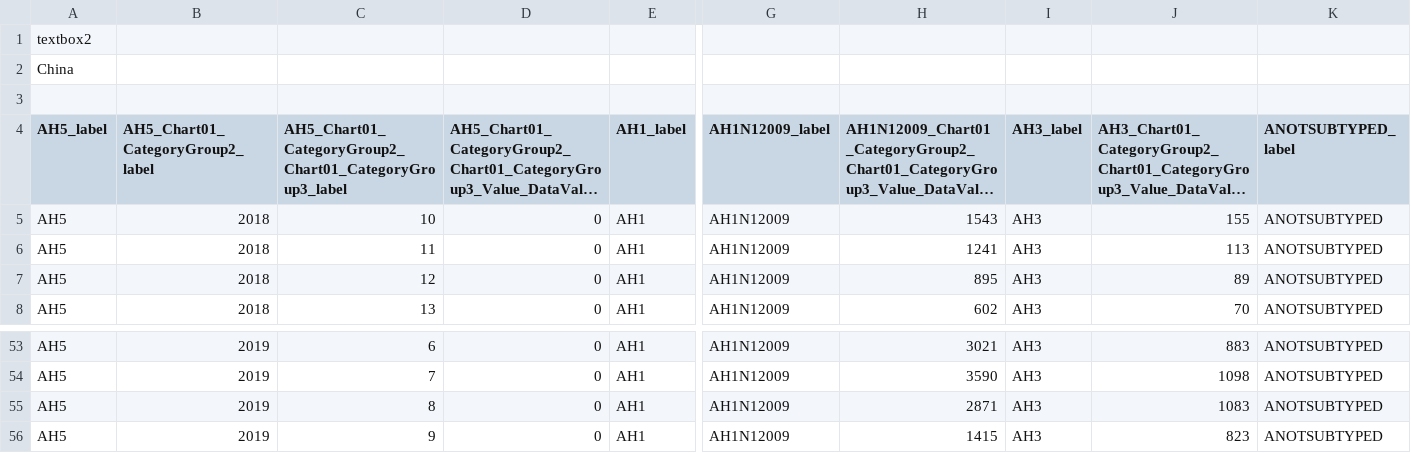
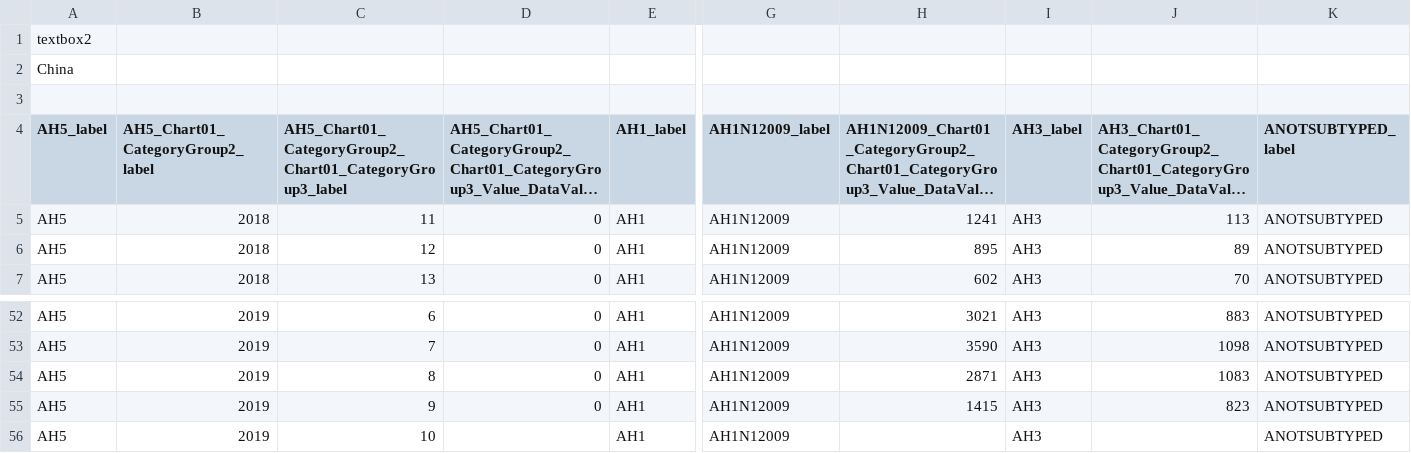
Before and after one commit to drshariqalikhan/flu_fighter_be, a CSV file: flucsv/cn_1.csv, drawn as a sheet; only a part is shown, gaps mark what is left out; long unchanged cells end in …; removed rows and columns are numbered as before the commit, all else as after; rows hold the shown columns only; the diff names each change by its address in the sheet, - before the commit and + after, or states it on an @@ line.

```diff
--- a/flucsv/cn_1.csv
+++ b/flucsv/cn_1.csv
-row 5: AH5 | 2018 | 10 | 0 | AH1 | AH1N12009 | 1543 | AH3 | 155 | ANOTSUBTYPED
+row 56: AH5 | 2019 | 10 |  | AH1 | AH1N12009 |  | AH3 |  | ANOTSUBTYPED
```
Also changed, not shown: flucsv/id_0.csv, flucsv/my_1.csv, 26 other files.
